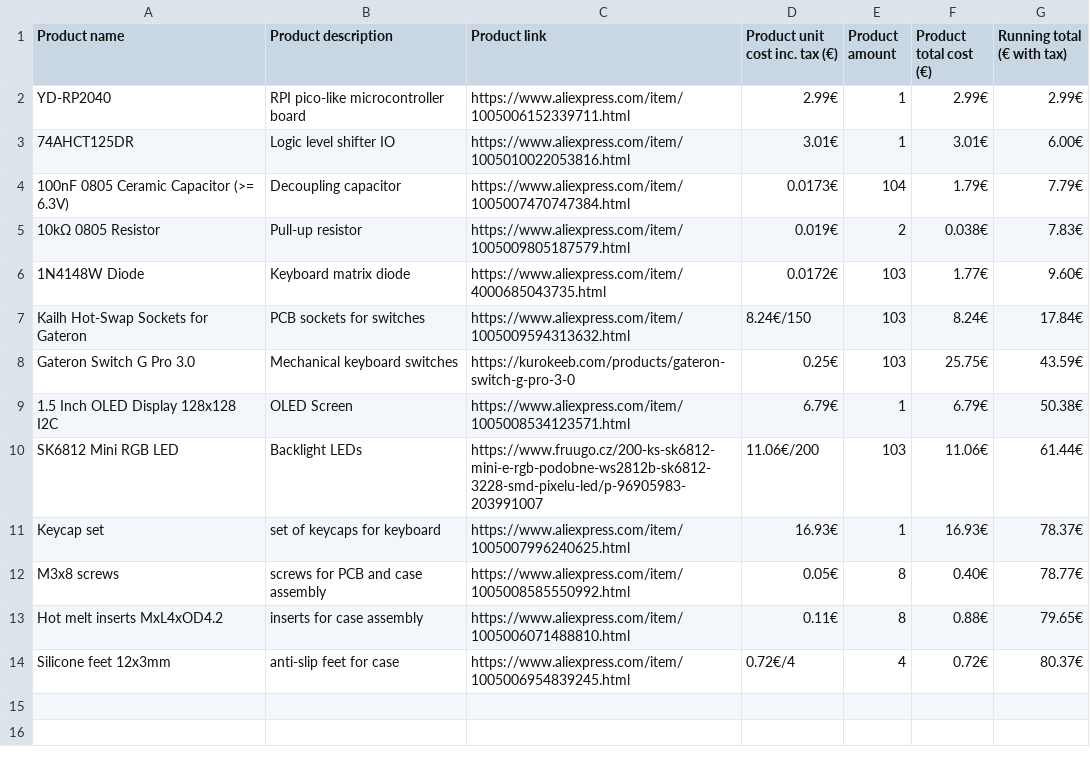
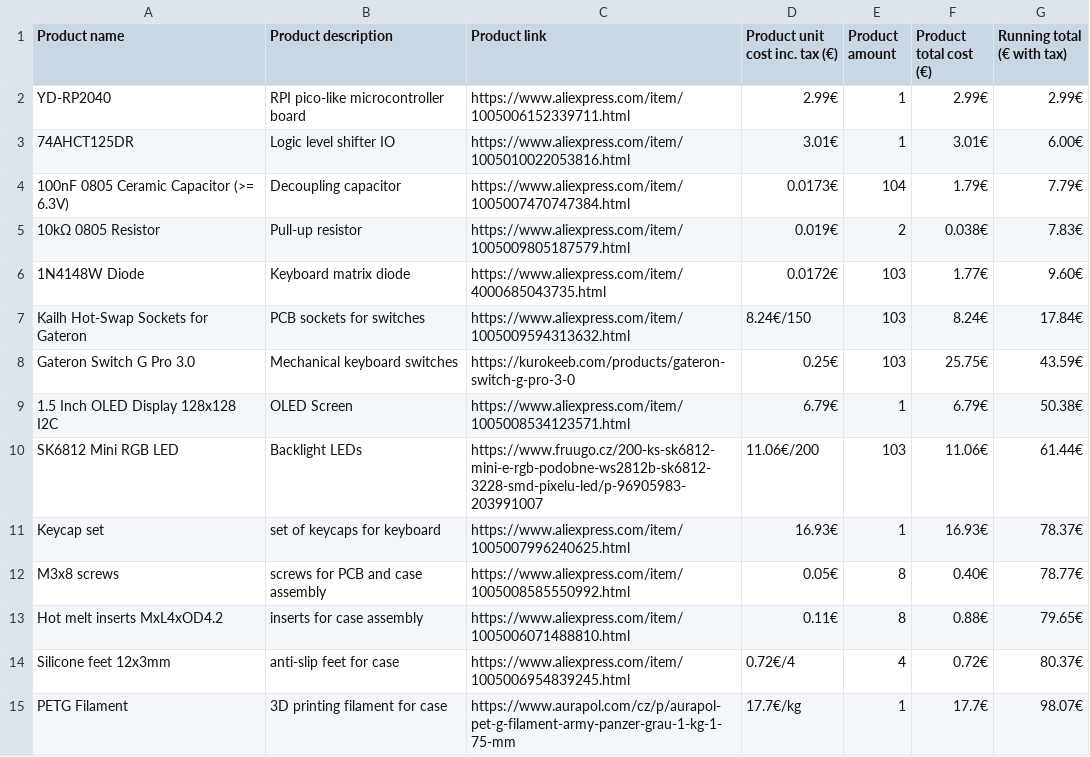
Before and after one commit to Jan3385/YDR7-Keyboard, a CSV file: BOM.csv, drawn as a sheet; the diff names each change by its address in the sheet, - before the commit and + after, or states it on an @@ line.

Commit message:
Added filament to the BOM

```diff
--- a/BOM.csv
+++ b/BOM.csv
+row 15: PETG Filament | 3D printing filament for case | https://www.aurapol.com/cz/p/aurapol-pet-g-filament-army-panzer-grau-1-kg-1-75-mm | 17.7€/kg | 1 | 17.7€ | 98.07€
```
Also changed, not shown: 1 other file.
